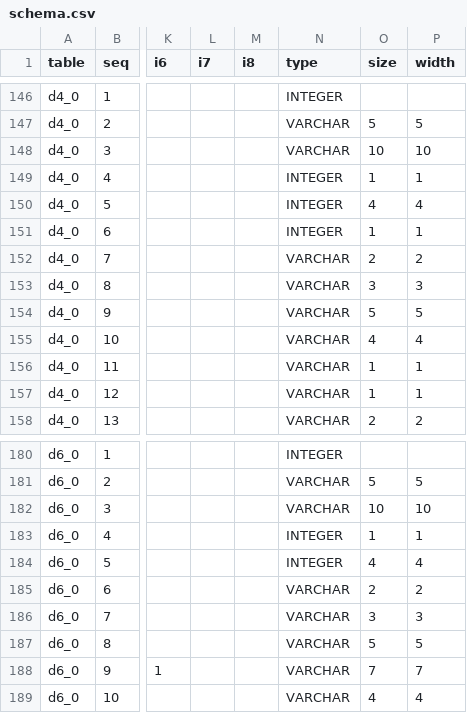
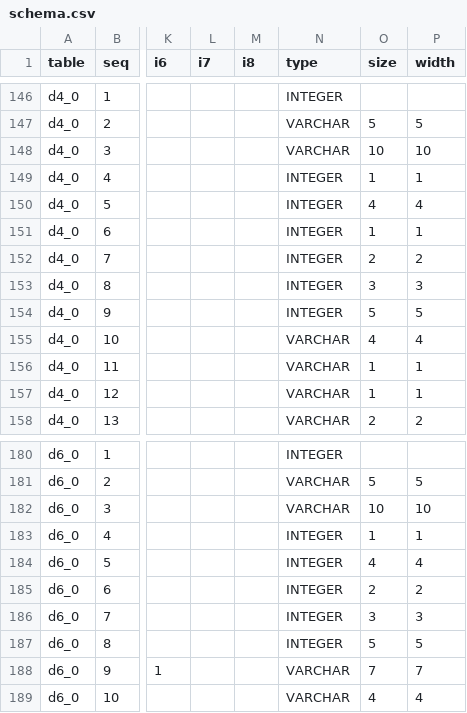
Before and after one commit to CivicSpleen/sdrdl-ambry-bundles, a CSV file: ffiec.gov/cra_disclosures/meta/schema.csv, drawn as a sheet; only a part is shown, gaps mark what is left out; the diff covers the shown part only; the diff names each change by its address in the sheet, - before the commit and + after, or states it on an @@ line.

```diff
--- a/ffiec.gov/cra_disclosures/meta/schema.csv
+++ b/ffiec.gov/cra_disclosures/meta/schema.csv
-N152:N154 (type): VARCHAR
+N152:N154 (type): INTEGER
-N185:N187 (type): VARCHAR
+N185:N187 (type): INTEGER
```
Also changed, not shown: 15 edited cells elsewhere in this file.
